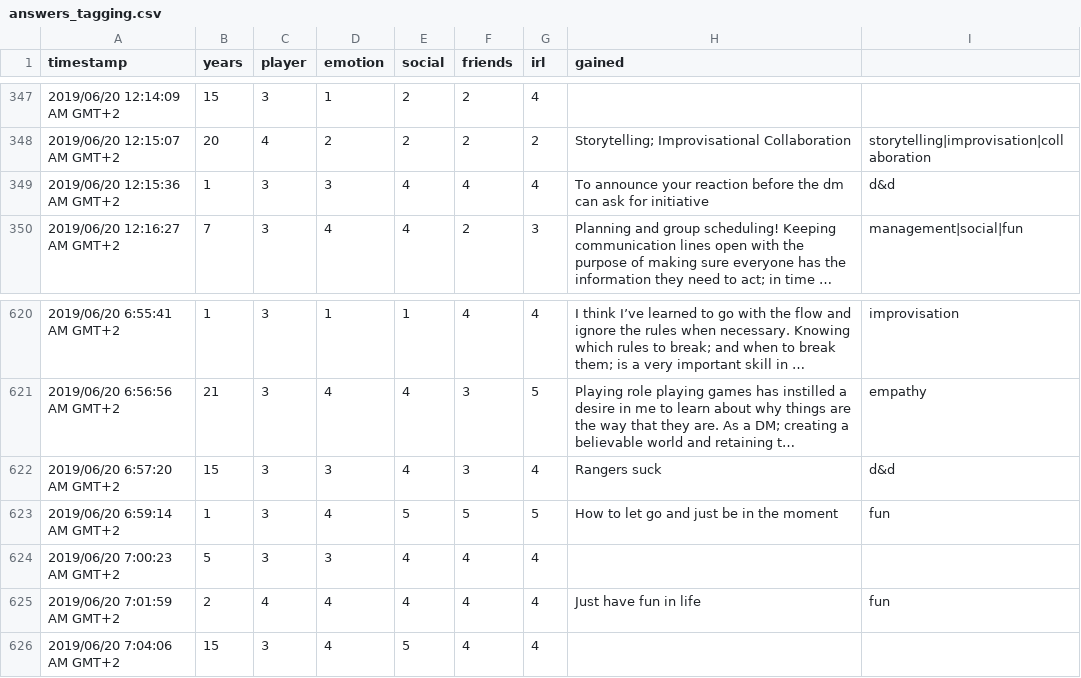
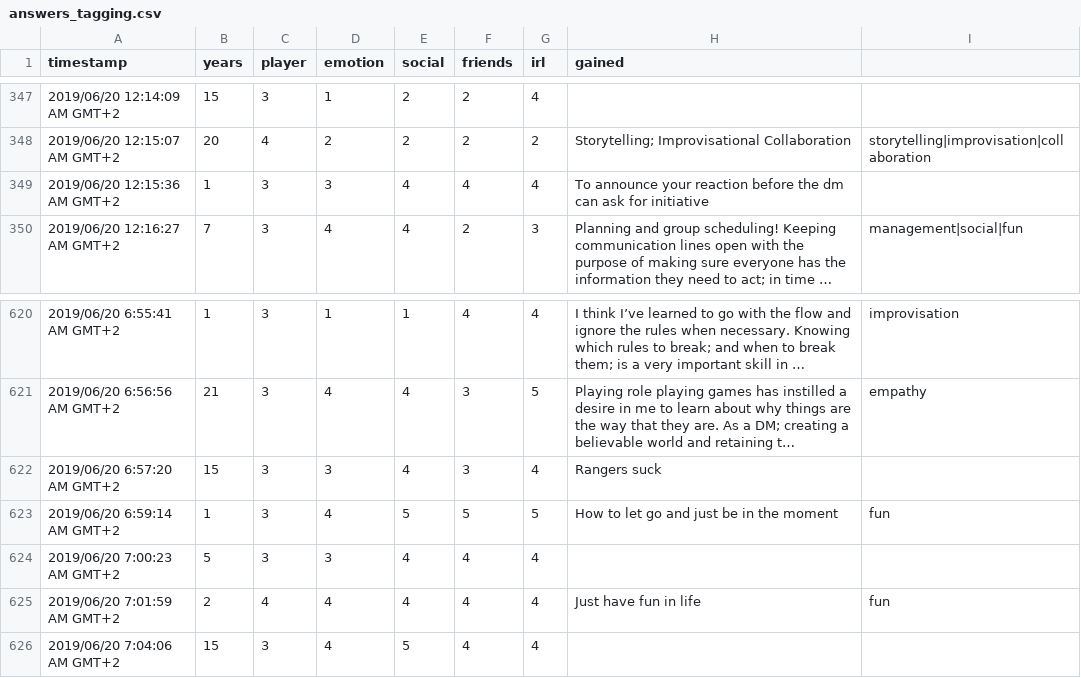
Before and after one commit to MGelein/dnd_questions, a CSV file: data/answers_tagging.csv, drawn as a sheet; only a part is shown, gaps mark what is left out; long unchanged cells end in …; the diff names each change by its address in the sheet, - before the commit and + after, or states it on an @@ line.

```diff
--- a/data/answers_tagging.csv
+++ b/data/answers_tagging.csv
-I349: d&d
+I349: (empty)
-I622: d&d
+I622: (empty)
```
Also changed, not shown: 2 other files.
